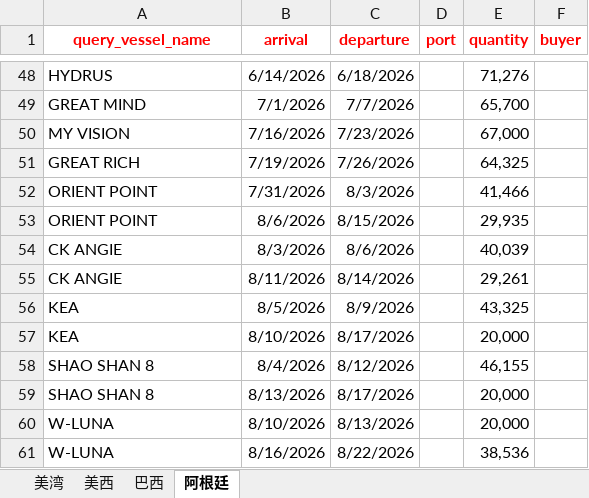
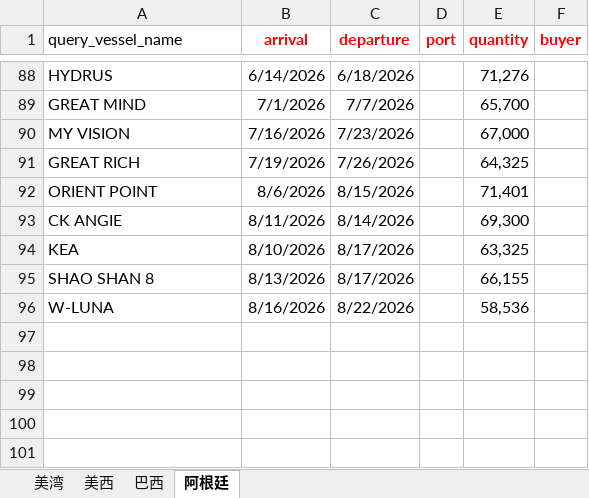
Before and after one commit to buddyprince/VesselTracker, an Excel workbook: app/app_data/initial_vessel_sheet.xlsx, sheet 阿根廷, drawn as a sheet; only a part is shown, gaps mark what is left out; values as stored, in another font and other column widths than the file's, no borders; removed rows and columns are numbered as before the commit, all else as after; the diff covers the shown part only; the diff names each change by its address in the sheet, - before the commit and + after, or states it on an @@ line.

```diff
--- a/app/app_data/initial_vessel_sheet.xlsx (sheet 阿根廷)
+++ b/app/app_data/initial_vessel_sheet.xlsx (sheet 阿根廷)
@@ A1 bold: on → off, text colour: #FF0000 → black, alignment: center → left @@
-row 52: ORIENT POINT | 7/31/2026 | 8/3/2026 |  | 41,466
-E92 (quantity): 29,935
+E92 (quantity): 71,401
-row 54: CK ANGIE | 8/3/2026 | 8/6/2026 |  | 40,039
-E93 (quantity): 29,261
+E93 (quantity): 69,300
-row 56: KEA | 8/5/2026 | 8/9/2026 |  | 43,325
-E94 (quantity): 20,000
+E94 (quantity): 63,325
-row 58: SHAO SHAN 8 | 8/4/2026 | 8/12/2026 |  | 46,155
-E95 (quantity): 20,000
+E95 (quantity): 66,155
-row 60: W-LUNA | 8/10/2026 | 8/13/2026 |  | 20,000
-E96 (quantity): 38,536
+E96 (quantity): 58,536
```
Also changed, not shown: 40 added rows elsewhere in this sheet, sheet 巴西, sheet 美湾, sheet 美西, 16 other files.
